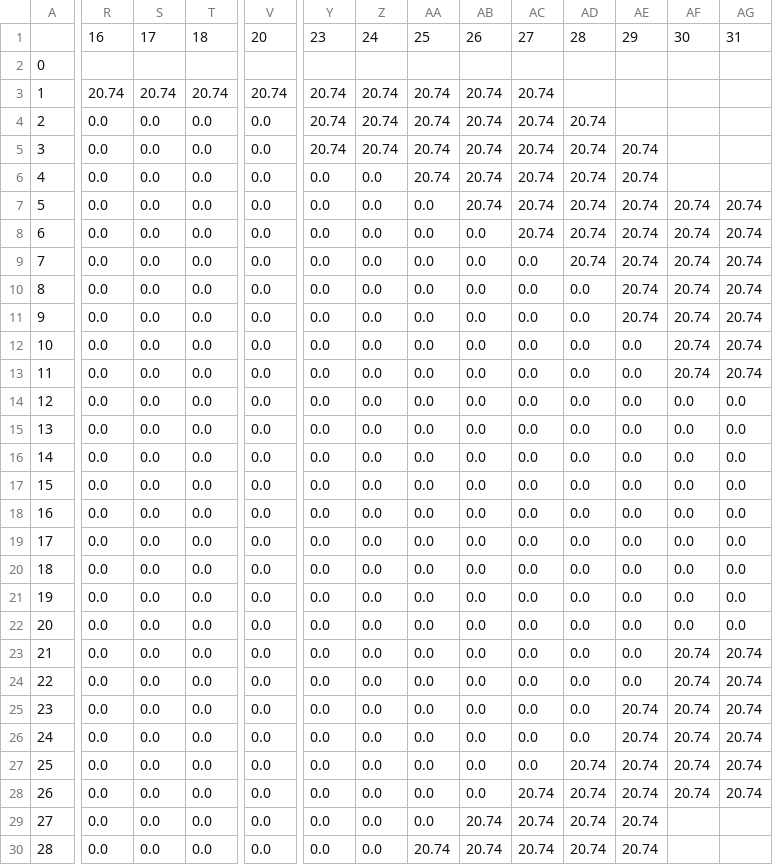
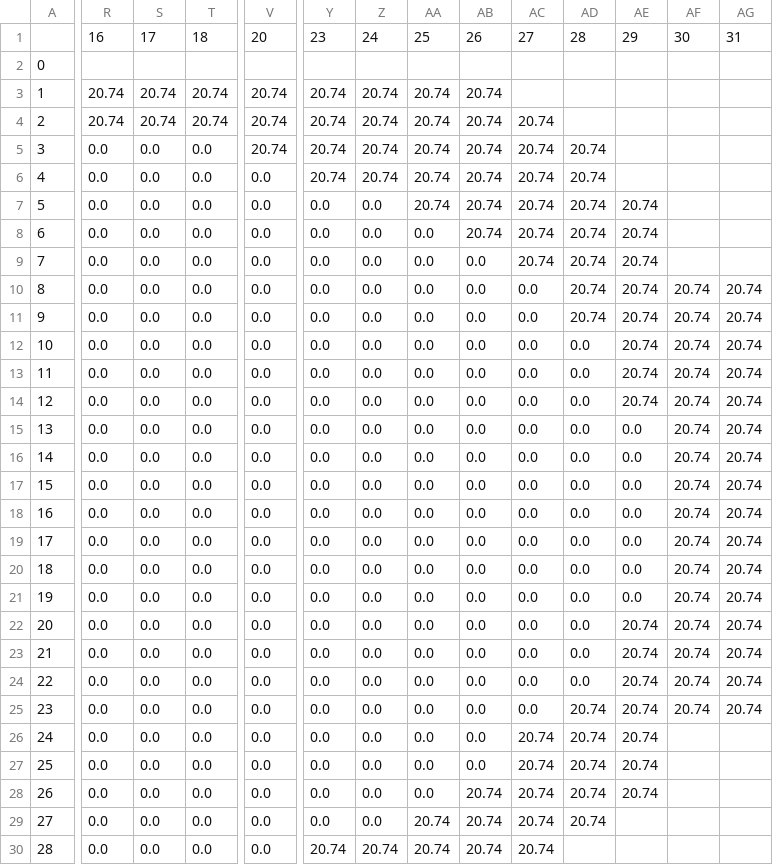
Before and after one commit to marcio-da-silva-arantes/data, a CSV file: surface3D_ground.csv, drawn as a sheet; only a part is shown, gaps mark what is left out; the diff covers the shown part only; the diff names each change by its address in the sheet, - before the commit and + after, or states it on an @@ line.

```diff
--- a/surface3D_ground.csv
+++ b/surface3D_ground.csv
-AC3: 20.74
+AC3: (empty)
-R4: 0.0
+R4: 20.74
-S4: 0.0
+S4: 20.74
-T4: 0.0
+T4: 20.74
-V4:V5: 0.0
+V4:V5: 20.74
-AD4: 20.74
+AD4: (empty)
-AE5:AE6: 20.74
+AE5:AE6: (empty)
-Y6: 0.0
+Y6: 20.74
-Z6: 0.0
+Z6: 20.74
-AA7: 0.0
+AA7: 20.74
-AF7:AF9: 20.74
+AF7:AF9: (empty)
-AG7:AG9: 20.74
+AG7:AG9: (empty)
-AB8: 0.0
+AB8: 20.74
-AC9: 0.0
+AC9: 20.74
-AD10:AD11: 0.0
+AD10:AD11: 20.74
-AE12:AE14: 0.0
+AE12:AE14: 20.74
-AF14:AF22: 0.0
+AF14:AF22: 20.74
-AG14:AG22: 0.0
+AG14:AG22: 20.74
-AE22:AE24: 0.0
+AE22:AE24: 20.74
-AD25:AD26: 0.0
+AD25:AD26: 20.74
-AC26:AC27: 0.0
+AC26:AC27: 20.74
-AF26:AF28: 20.74
+AF26:AF28: (empty)
-AG26:AG28: 20.74
+AG26:AG28: (empty)
-AB28: 0.0
+AB28: 20.74
-AA29: 0.0
+AA29: 20.74
-AE29:AE30: 20.74
+AE29:AE30: (empty)
-Y30: 0.0
+Y30: 20.74
-Z30: 0.0
+Z30: 20.74
-AD30: 20.74
+AD30: (empty)
```
Also changed, not shown: 14 edited cells elsewhere in this file, surface3D_filled.csv, surface3D_material.csv.
